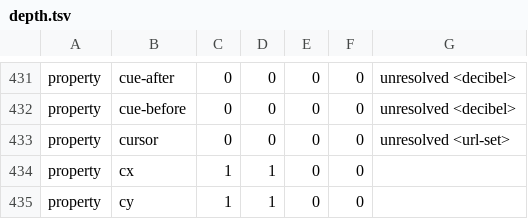
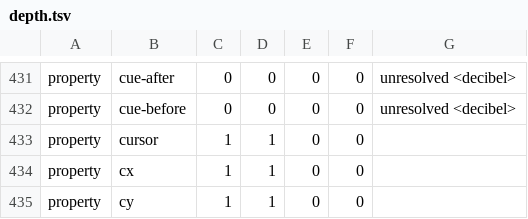
Before and after one commit to Ghoti-io/text, a TSV file: tools/css/depth.tsv, drawn as a sheet; only a part is shown, gaps mark what is left out; the diff covers the shown part only.

```diff
--- a/tools/css/depth.tsv
+++ b/tools/css/depth.tsv
@@ -432,3 +432,3 @@ property	cue-after	0	0	0	0	unresolved <decibel>
 property	cue-before	0	0	0	0	unresolved <decibel>
-property	cursor	0	0	0	0	unresolved <url-set>
+property	cursor	1	1	0	0	
 property	cx	1	1	0	0	
```
Also changed, not shown: 42 edited cells elsewhere in this file, tools/css/consolidate.tsv, 15 other files.
